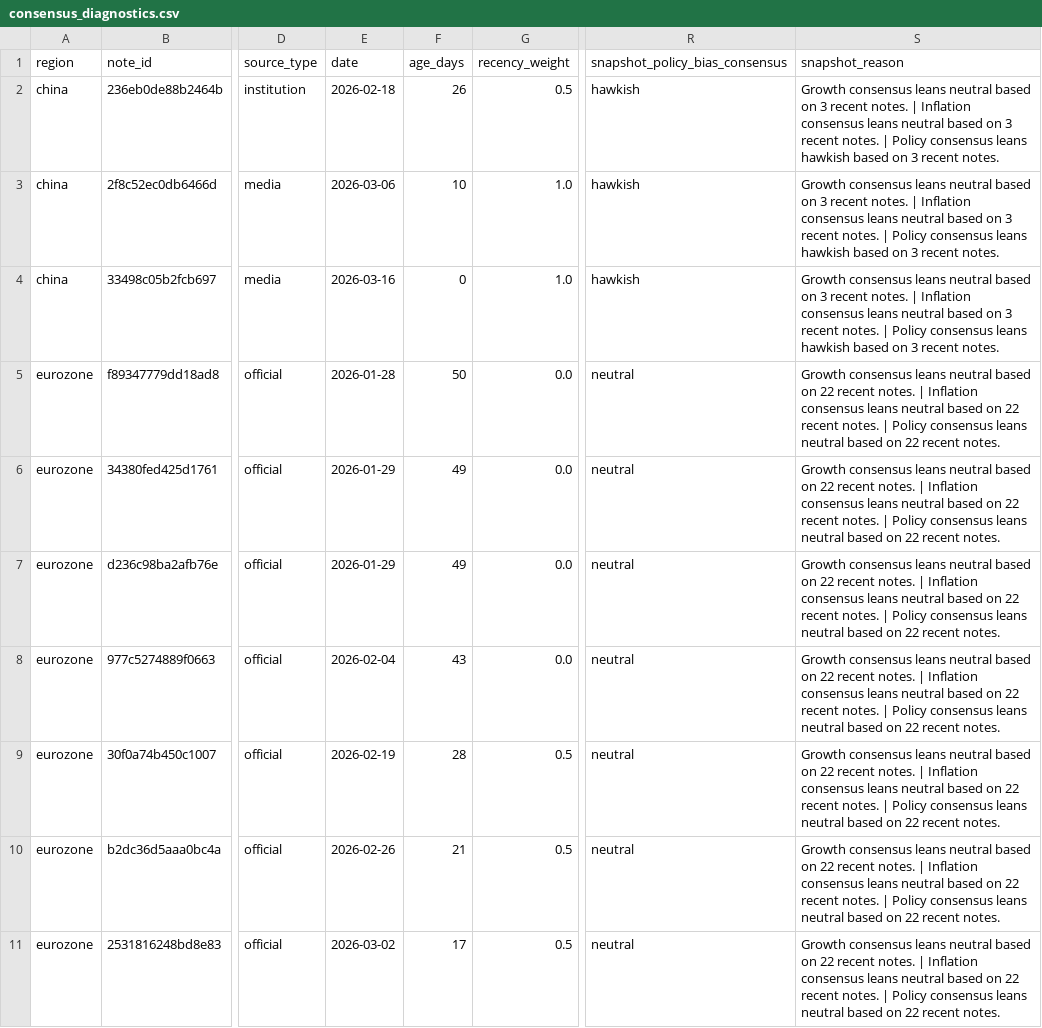
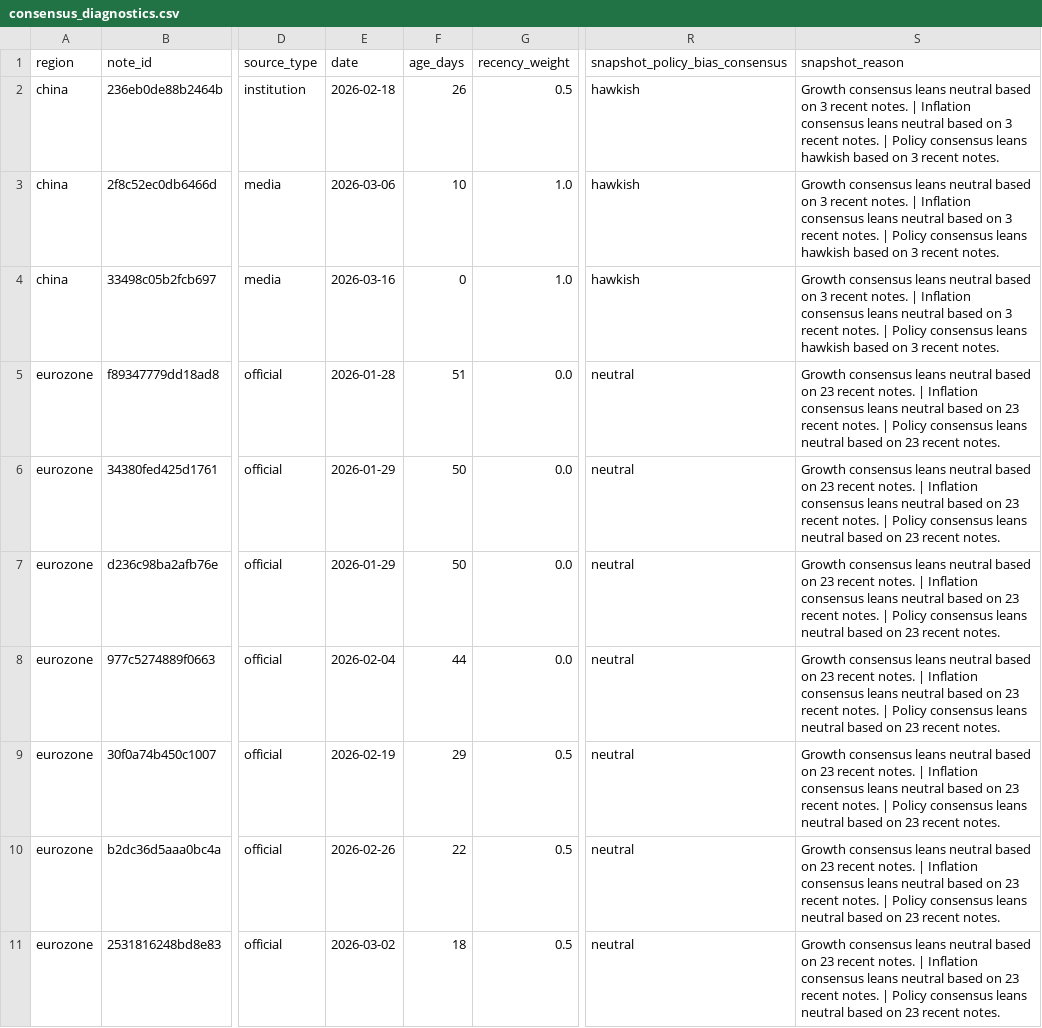
Before and after one commit to Ethan4Zhou/Global-Macro-Monitor, a CSV file: data/processed/consensus_diagnostics.csv, drawn as a sheet; only a part is shown, gaps mark what is left out; the diff covers the shown part only; the diff names each change by its address in the sheet, - before the commit and + after, or states it on an @@ line.

```diff
--- a/data/processed/consensus_diagnostics.csv
+++ b/data/processed/consensus_diagnostics.csv
-F5 (age_days): 50
+F5 (age_days): 51
-S5:S11 (snapshot_reason): …based on 22 recent notes. | Inflation consensus leans neutral based on 22 recent notes. | Policy consensus leans neutral based on 22 recent notes.
+S5:S11 (snapshot_reason): …based on 23 recent notes. | Inflation consensus leans neutral based on 23 recent notes. | Policy consensus leans neutral based on 23 recent notes.
-F6:F7 (age_days): 49
+F6:F7 (age_days): 50
-F8 (age_days): 43
+F8 (age_days): 44
-F9 (age_days): 28
+F9 (age_days): 29
-F10 (age_days): 21
+F10 (age_days): 22
-F11 (age_days): 17
+F11 (age_days): 18
```
Also changed, not shown: 1 added row and 42 edited cells elsewhere in this file, data/processed/consensus_notes.csv, data/processed/eurozone_macro_features.csv, 33 other files.
